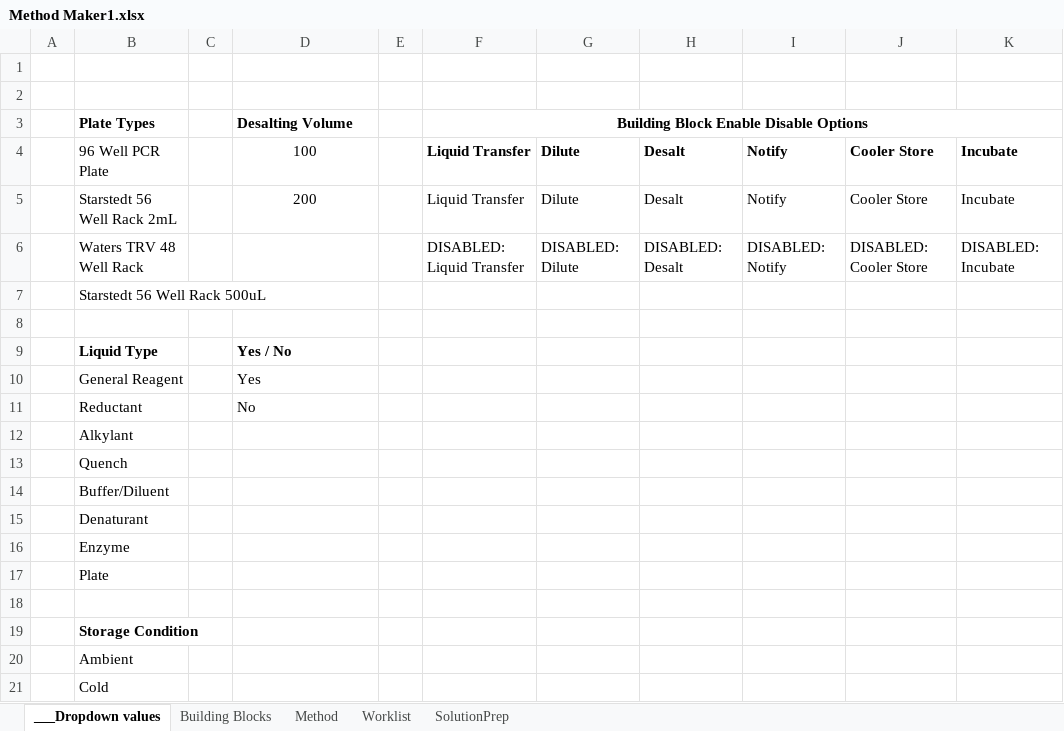
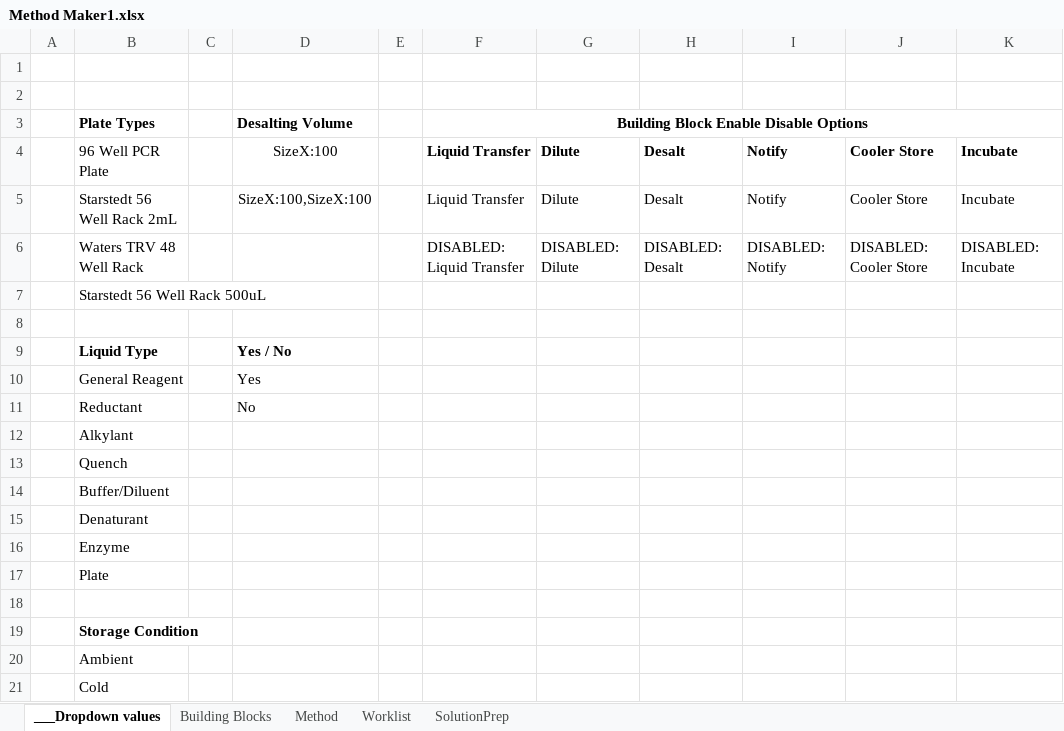
Before and after one commit to Pfizer-BradleyBare/PytomatedLiquidHandling, an Excel workbook: Method Maker1.xlsx, sheet ___Dropdown values, drawn as a sheet; only a part is shown; values as stored, in another font and other column widths than the file's, no borders; the diff names each change by its address in the sheet, - before the commit and + after, or states it on an @@ line.

Commit message:
Added PreRun functions for each Hamilton Command. Added calls in main method. Started reworking the desalting step.

```diff
--- a/Method Maker1.xlsx (sheet ___Dropdown values)
+++ b/Method Maker1.xlsx (sheet ___Dropdown values)
-D4 (Desalting Volume): 100
+D4 (Desalting Volume): SizeX:100
-D5 (Desalting Volume): 200
+D5 (Desalting Volume): SizeX:100,SizeX:100
```
Also changed, not shown: sheet Worklist, sheet Method, 5 other files.
